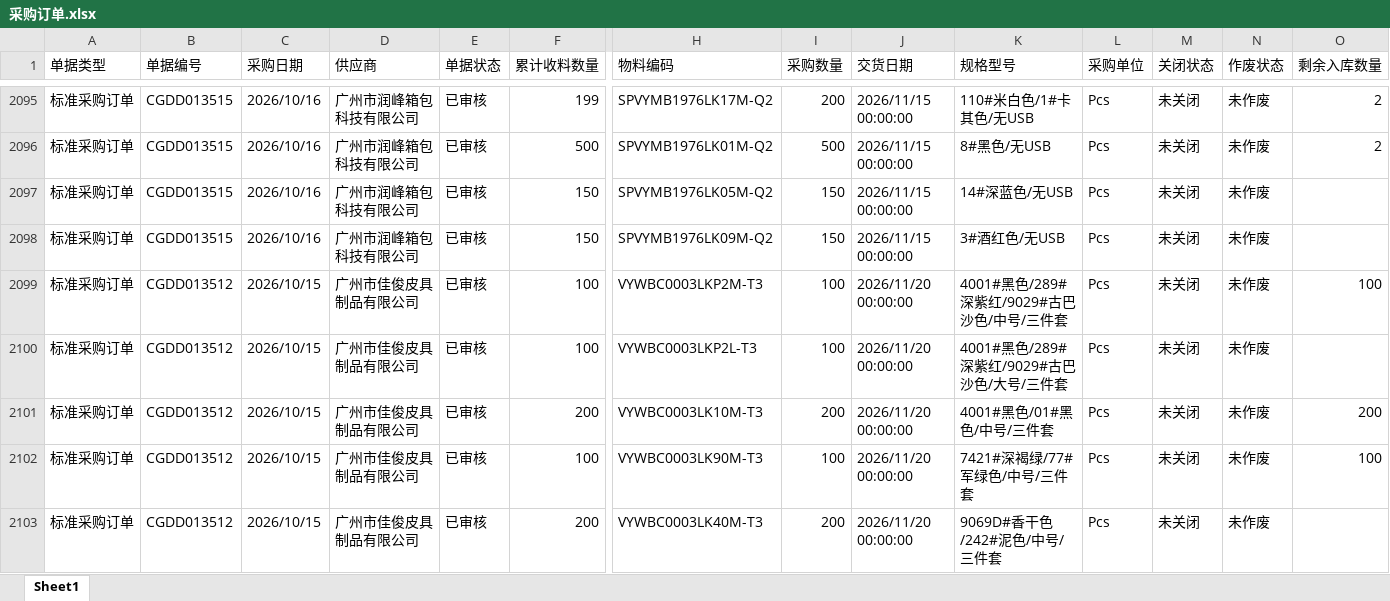
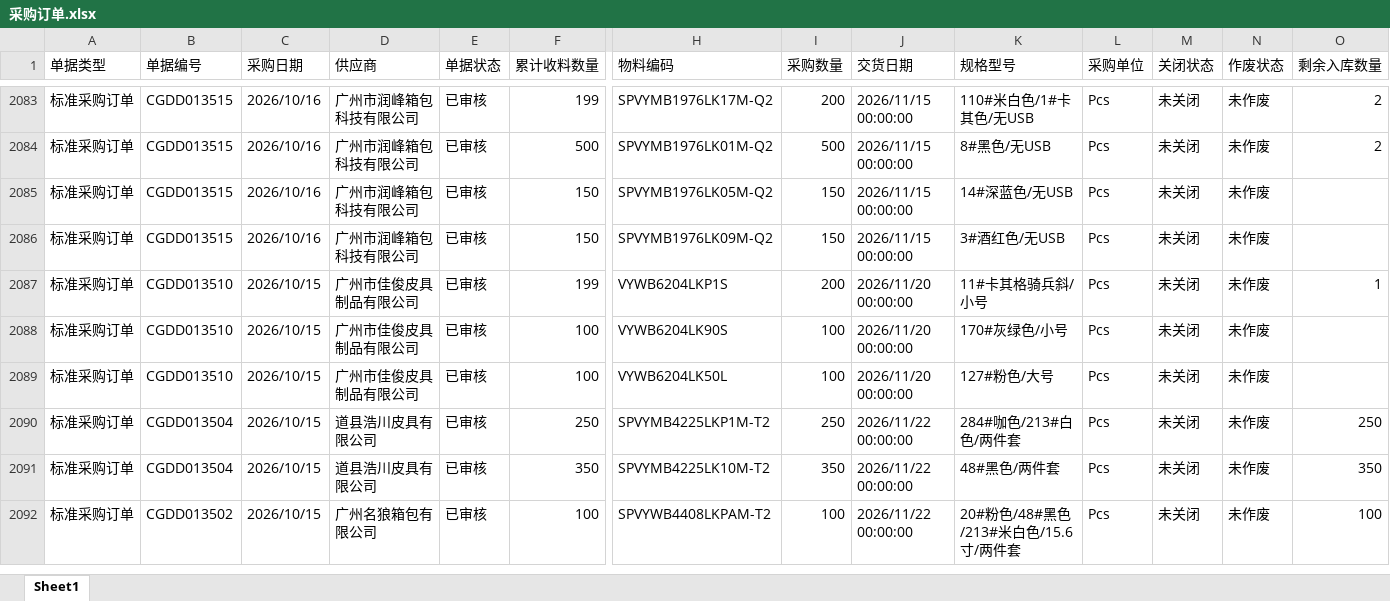
Before and after one commit to yikeqingsongguo/HY.supply-chain-management, an Excel workbook: src/采购订单.xlsx, sheet Sheet1, drawn as a sheet; only a part is shown, gaps mark what is left out; the shorter side is filled out with more unchanged rows; values as stored, in another font and other column widths than the file's, no borders; removed rows and columns are numbered as before the commit, all else as after; rows hold the shown columns only; the diff covers the shown part only; the diff names each change by its address in the sheet, - before the commit and + after, or states it on an @@ line.

```diff
--- a/src/采购订单.xlsx (sheet Sheet1)
+++ b/src/采购订单.xlsx (sheet Sheet1)
-row 2099: 标准采购订单 | CGDD013512 | 2026/10/15 | 广州市佳俊皮具制品有限公司 | 已审核 | 100 | VYWBC0003LKP2M-T3 | 100 | 2026/11/20 00:00:00 | 4001#黑色/289#深紫红/9029#古巴沙色/中号/三件套 | Pcs | 未关闭 | 未作废 | 100
-row 2100: 标准采购订单 | CGDD013512 | 2026/10/15 | 广州市佳俊皮具制品有限公司 | 已审核 | 100 | VYWBC0003LKP2L-T3 | 100 | 2026/11/20 00:00:00 | 4001#黑色/289#深紫红/9029#古巴沙色/大号/三件套 | Pcs | 未关闭 | 未作废
-row 2101: 标准采购订单 | CGDD013512 | 2026/10/15 | 广州市佳俊皮具制品有限公司 | 已审核 | 200 | VYWBC0003LK10M-T3 | 200 | 2026/11/20 00:00:00 | 4001#黑色/01#黑色/中号/三件套 | Pcs | 未关闭 | 未作废 | 200
-row 2102: 标准采购订单 | CGDD013512 | 2026/10/15 | 广州市佳俊皮具制品有限公司 | 已审核 | 100 | VYWBC0003LK90M-T3 | 100 | 2026/11/20 00:00:00 | 7421#深褐绿/77#军绿色/中号/三件套 | Pcs | 未关闭 | 未作废 | 100
-row 2103: 标准采购订单 | CGDD013512 | 2026/10/15 | 广州市佳俊皮具制品有限公司 | 已审核 | 200 | VYWBC0003LK40M-T3 | 200 | 2026/11/20 00:00:00 | 9069D#香干色/242#泥色/中号/三件套 | Pcs | 未关闭 | 未作废
```
Also changed, not shown: 1 added row, 23 removed rows and 158 edited cells elsewhere in this sheet, src/otd_apply.xlsx, src/otd_recv.xlsx, 6 other files.
